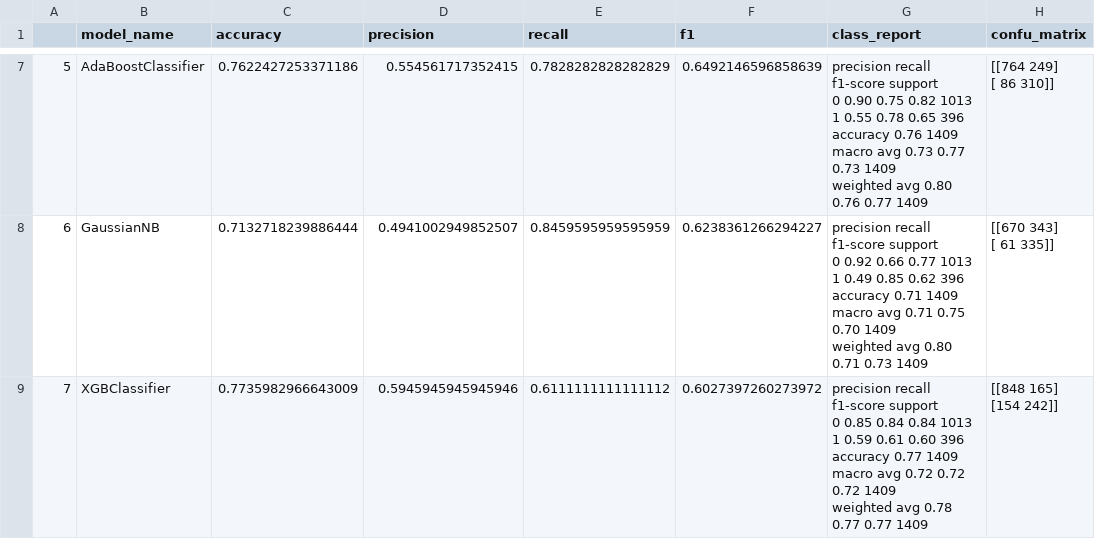
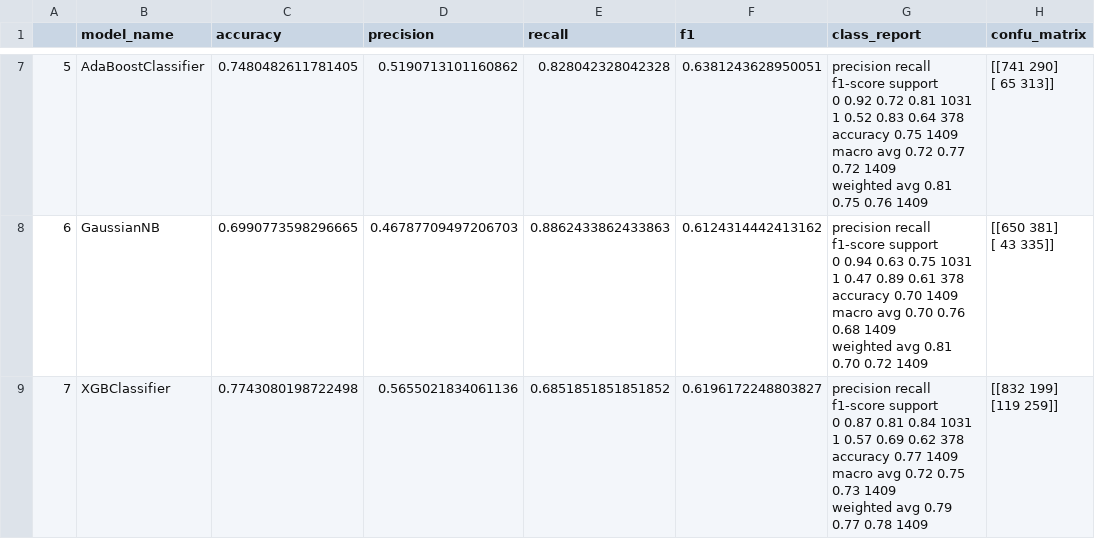
Before and after one commit to bhagyalaxmiai/my_project, a CSV file: source/ml/model_evaluation_report.csv, drawn as a sheet; only a part is shown, gaps mark what is left out; ↵ is a line break in a cell; the diff covers the shown part only; the diff names each change by its address in the sheet, - before the commit and + after, or states it on an @@ line.

```diff
--- a/source/ml/model_evaluation_report.csv
+++ b/source/ml/model_evaluation_report.csv
-C7 (accuracy): 0.7622427253371186
+C7 (accuracy): 0.7480482611781405
-D7 (precision): 0.554561717352415
+D7 (precision): 0.5190713101160862
-E7 (recall): 0.7828282828282829
+E7 (recall): 0.828042328042328
-F7 (f1): 0.6492146596858639
+F7 (f1): 0.6381243628950051
-G7 (class_report): …support ↵ 0 0.90 0.75 0.82 1013 ↵ 1 0.55 0.78 0.65 396 ↵ accuracy 0.76 1409 ↵ macro avg 0.73 0.77 0.73 1409 ↵ weighted avg 0.80 0.76 0.77 1409
+G7 (class_report): …support ↵ 0 0.92 0.72 0.81 1031 ↵ 1 0.52 0.83 0.64 378 ↵ accuracy 0.75 1409 ↵ macro avg 0.72 0.77 0.72 1409 ↵ weighted avg 0.81 0.75 0.76 1409
-H7 (confu_matrix): [[764 249] ↵ [ 86 310]]
+H7 (confu_matrix): [[741 290] ↵ [ 65 313]]
-C8 (accuracy): 0.7132718239886444
+C8 (accuracy): 0.6990773598296665
-D8 (precision): 0.4941002949852507
+D8 (precision): 0.46787709497206703
-E8 (recall): 0.8459595959595959
+E8 (recall): 0.8862433862433863
-F8 (f1): 0.6238361266294227
+F8 (f1): 0.6124314442413162
-G8 (class_report): …support ↵ 0 0.92 0.66 0.77 1013 ↵ 1 0.49 0.85 0.62 396 ↵ accuracy 0.71 1409 ↵ macro avg 0.71 0.75 0.70 1409 ↵ weighted avg 0.80 0.71 0.73 1409
+G8 (class_report): …support ↵ 0 0.94 0.63 0.75 1031 ↵ 1 0.47 0.89 0.61 378 ↵ accuracy 0.70 1409 ↵ macro avg 0.70 0.76 0.68 1409 ↵ weighted avg 0.81 0.70 0.72 1409
-H8 (confu_matrix): [[670 343] ↵ [ 61 335]]
+H8 (confu_matrix): [[650 381] ↵ [ 43 335]]
-C9 (accuracy): 0.7735982966643009
+C9 (accuracy): 0.7743080198722498
-D9 (precision): 0.5945945945945946
+D9 (precision): 0.5655021834061136
-E9 (recall): 0.6111111111111112
+E9 (recall): 0.6851851851851852
-F9 (f1): 0.6027397260273972
+F9 (f1): 0.6196172248803827
-G9 (class_report): …support ↵ 0 0.85 0.84 0.84 1013 ↵ 1 0.59 0.61 0.60 396 ↵ accuracy 0.77 1409 ↵ macro avg 0.72 0.72 0.72 1409 ↵ weighted avg 0.78 0.77 0.77 1409
+G9 (class_report): …support ↵ 0 0.87 0.81 0.84 1031 ↵ 1 0.57 0.69 0.62 378 ↵ accuracy 0.77 1409 ↵ macro avg 0.72 0.75 0.73 1409 ↵ weighted avg 0.79 0.77 0.78 1409
-H9 (confu_matrix): [[848 165] ↵ [154 242]]
+H9 (confu_matrix): [[832 199] ↵ [119 259]]
```
Also changed, not shown: 30 edited cells elsewhere in this file, data_trans_init_train_data.csv, source/ml/imputation_values.csv, 25 other files.
